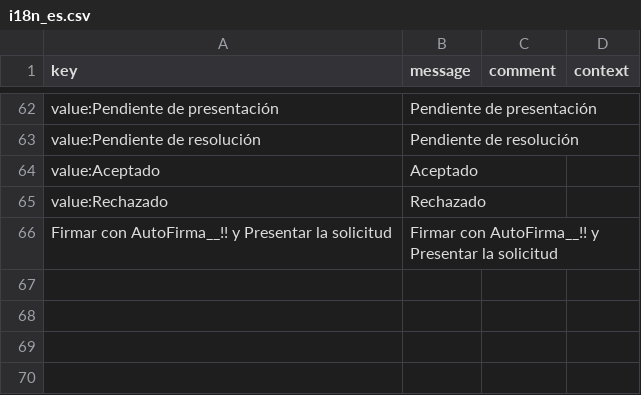
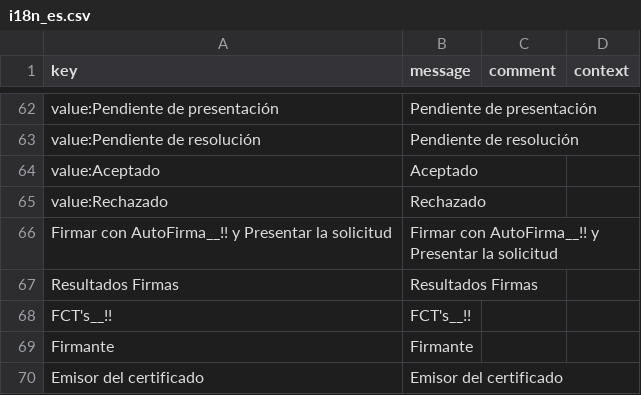
Before and after one commit to educaflow/pruebasLorenzo, a CSV file: src/main/java/com/educaflow/apps/expedientes/tiposexpedientes/justificacion_falta_profesorado/i18n_es.csv, drawn as a sheet; only a part is shown, gaps mark what is left out.

```diff
--- a/src/main/java/com/educaflow/apps/expedientes/tiposexpedientes/justificacion_falta_profesorado/i18n_es.csv
+++ b/src/main/java/com/educaflow/apps/expedientes/tiposexpedientes/justificacion_falta_profesorado/i18n_es.csv
@@ -66 +66,5 @@ key,message,comment,context
 "Firmar con AutoFirma__!! y Presentar la solicitud","Firmar con AutoFirma__!! y Presentar la solicitud","",""
+"Resultados Firmas","Resultados Firmas","",""
+"FCT's__!!","FCT's__!!","",""
+"Firmante","Firmante","",""
+"Emisor del certificado","Emisor del certificado","",""
```
Also changed, not shown: src/main/java/com/educaflow/apps/expedientes/tiposexpedientes/justificacion_falta_profesorado/i18n_ca.csv, 4 other files.
